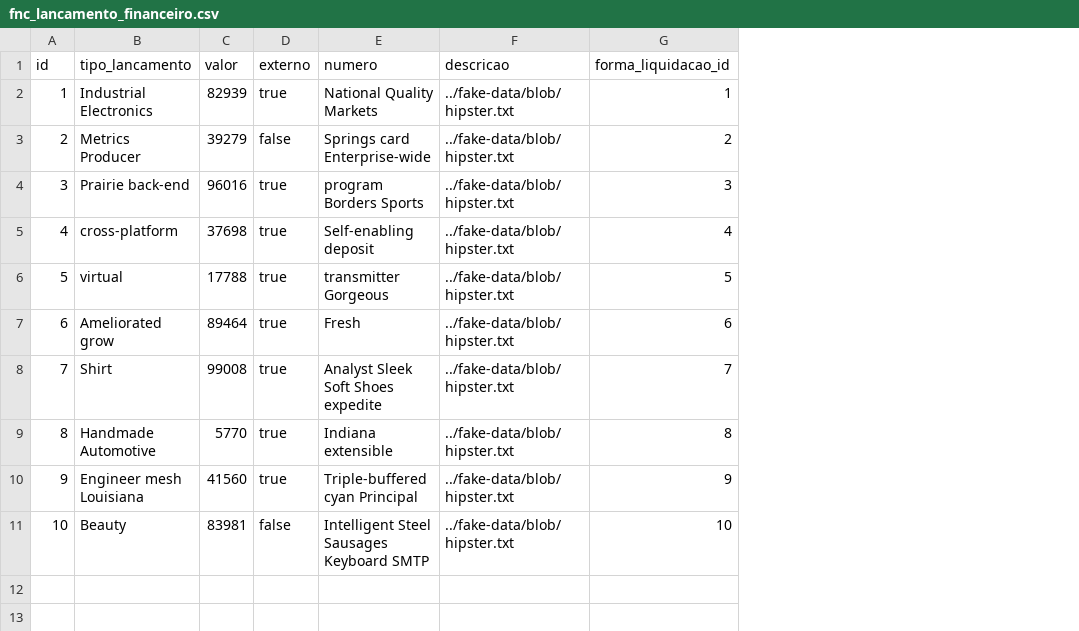
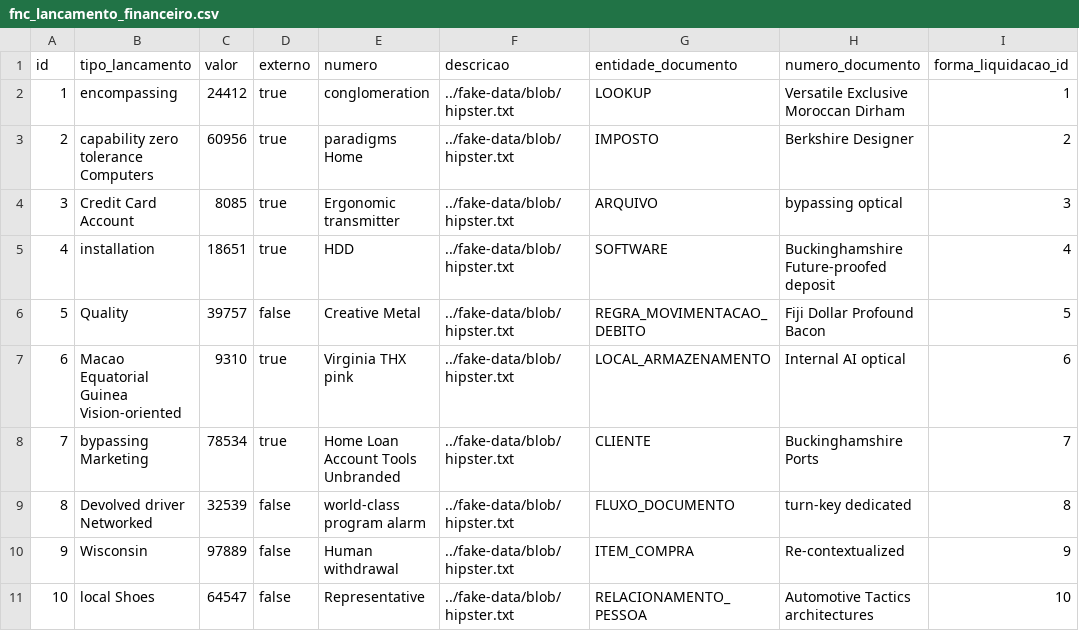
Before and after one commit to ravunana/manda-negocio, a CSV file: src/main/resources/config/liquibase/fake-data/fnc_lancamento_financeiro.csv, drawn as a sheet; only a part is shown; the diff names each change by its address in the sheet, - before the commit and + after, or states it on an @@ line.

Commit message:
refactorado entidades

```diff
--- a/src/main/resources/config/liquibase/fake-data/fnc_lancamento_financeiro.csv
+++ b/src/main/resources/config/liquibase/fake-data/fnc_lancamento_financeiro.csv
+column G (entidade_documento), rows 2-11: LOOKUP | IMPOSTO | ARQUIVO | SOFTWARE | REGRA_MOVIMENTACAO_DEBITO | LOCAL_ARMAZENAMENTO | CLIENTE | FLUXO_DOCUMENTO | ITEM_COMPRA | RELACIONAMENTO_PESSOA
+column H (numero_documento), rows 2-11: Versatile Exclusive Moroccan Dirham | Berkshire Designer | bypassing optical | Buckinghamshire Future-proofed deposit | Fiji Dollar Profound Bacon | Internal AI optical | Buckinghamshire Ports | turn-key dedicated | Re-contextualized | Automotive Tactics architectures
-B2 (tipo_lancamento): Industrial Electronics
+B2 (tipo_lancamento): encompassing
-C2 (valor): 82939
+C2 (valor): 24412
-E2 (numero): National Quality Markets
+E2 (numero): conglomeration
-B3 (tipo_lancamento): Metrics Producer
+B3 (tipo_lancamento): capability zero tolerance Computers
-C3 (valor): 39279
+C3 (valor): 60956
-D3 (externo): false
+D3 (externo): true
-E3 (numero): Springs card Enterprise-wide
+E3 (numero): paradigms Home
-B4 (tipo_lancamento): Prairie back-end
+B4 (tipo_lancamento): Credit Card Account
-C4 (valor): 96016
+C4 (valor): 8085
-E4 (numero): program Borders Sports
+E4 (numero): Ergonomic transmitter
-B5 (tipo_lancamento): cross-platform
+B5 (tipo_lancamento): installation
-C5 (valor): 37698
+C5 (valor): 18651
-E5 (numero): Self-enabling deposit
+E5 (numero): HDD
-B6 (tipo_lancamento): virtual
+B6 (tipo_lancamento): Quality
-C6 (valor): 17788
+C6 (valor): 39757
-D6 (externo): true
+D6 (externo): false
-E6 (numero): transmitter Gorgeous
+E6 (numero): Creative Metal
-B7 (tipo_lancamento): Ameliorated grow
+B7 (tipo_lancamento): Macao Equatorial Guinea Vision-oriented
-C7 (valor): 89464
+C7 (valor): 9310
-E7 (numero): Fresh
+E7 (numero): Virginia THX pink
-B8 (tipo_lancamento): Shirt
+B8 (tipo_lancamento): bypassing Marketing
-C8 (valor): 99008
+C8 (valor): 78534
-E8 (numero): Analyst Sleek Soft Shoes expedite
+E8 (numero): Home Loan Account Tools Unbranded
-B9 (tipo_lancamento): Handmade Automotive
+B9 (tipo_lancamento): Devolved driver Networked
-C9 (valor): 5770
+C9 (valor): 32539
-D9:D10 (externo): true
+D9:D10 (externo): false
-E9 (numero): Indiana extensible
+E9 (numero): world-class program alarm
-B10 (tipo_lancamento): Engineer mesh Louisiana
+B10 (tipo_lancamento): Wisconsin
-C10 (valor): 41560
+C10 (valor): 97889
-E10 (numero): Triple-buffered cyan Principal
+E10 (numero): Human withdrawal
-B11 (tipo_lancamento): Beauty
+B11 (tipo_lancamento): local Shoes
-C11 (valor): 83981
+C11 (valor): 64547
-E11 (numero): Intelligent Steel Sausages Keyboard SMTP
+E11 (numero): Representative
```
Also changed, not shown: src/main/resources/config/liquibase/fake-data/cmp_item_compra.csv, src/main/resources/config/liquibase/fake-data/ctb_conta.csv, 35 other files.
